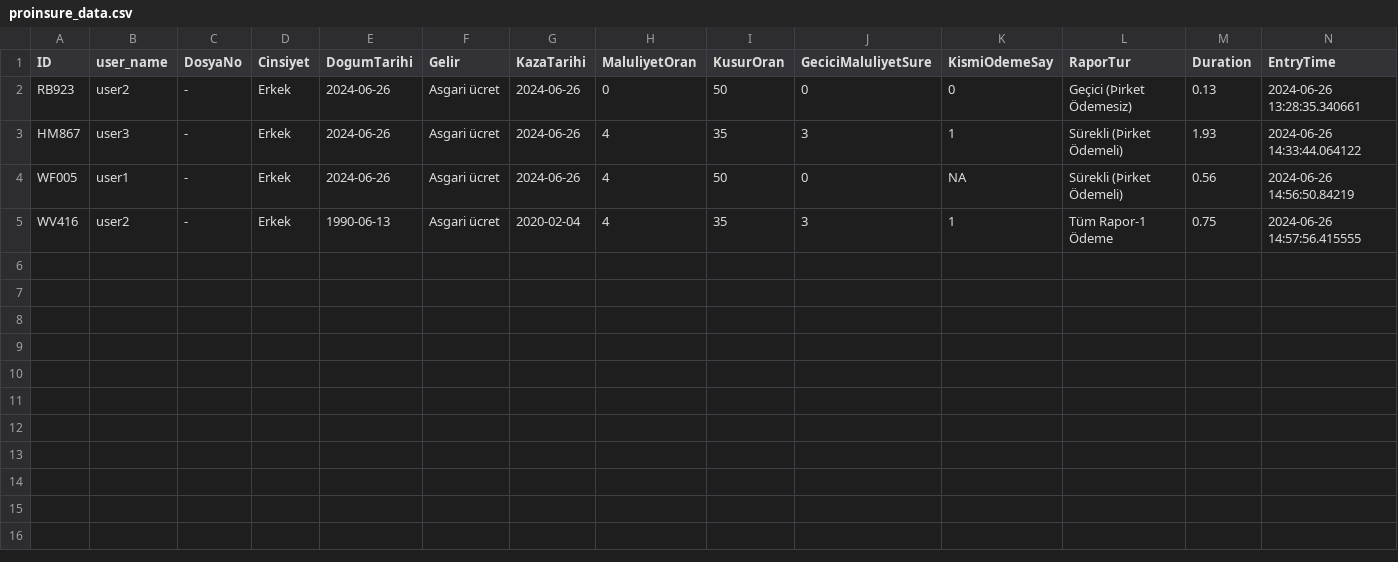
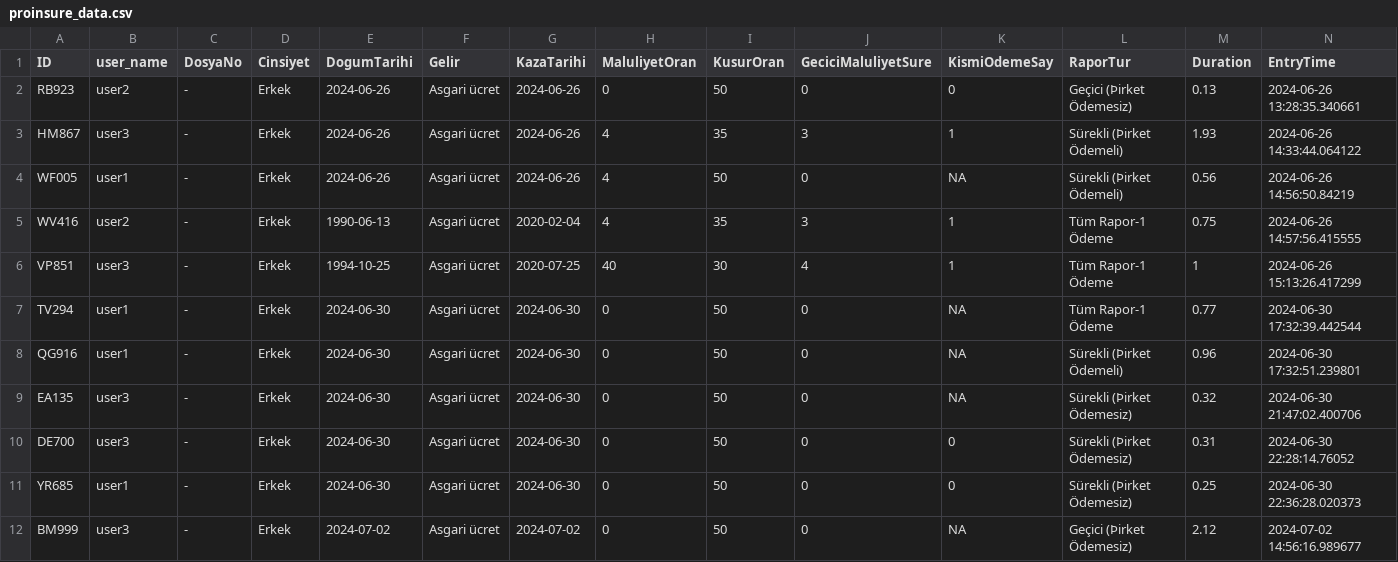
Before and after one commit to gustalab/ProInsure, a CSV file: data/proinsure_data.csv, drawn as a sheet; the diff names each change by its address in the sheet, - before the commit and + after, or states it on an @@ line.

```diff
--- a/data/proinsure_data.csv
+++ b/data/proinsure_data.csv
+row 6: VP851 | user3 | - | Erkek | 1994-10-25 | Asgari ücret | 2020-07-25 | 40 | 30 | 4 | 1 | Tüm Rapor-1 Ödeme | 1 | 2024-06-26 15:13:26.417299
+row 7: TV294 | user1 | - | Erkek | 2024-06-30 | Asgari ücret | 2024-06-30 | 0 | 50 | 0 | NA | Tüm Rapor-1 Ödeme | 0.77 | 2024-06-30 17:32:39.442544
+row 8: QG916 | user1 | - | Erkek | 2024-06-30 | Asgari ücret | 2024-06-30 | 0 | 50 | 0 | NA | Sürekli (Þirket Ödemeli) | 0.96 | 2024-06-30 17:32:51.239801
+row 9: EA135 | user3 | - | Erkek | 2024-06-30 | Asgari ücret | 2024-06-30 | 0 | 50 | 0 | NA | Sürekli (Þirket Ödemesiz) | 0.32 | 2024-06-30 21:47:02.400706
+row 10: DE700 | user3 | - | Erkek | 2024-06-30 | Asgari ücret | 2024-06-30 | 0 | 50 | 0 | 0 | Sürekli (Þirket Ödemesiz) | 0.31 | 2024-06-30 22:28:14.76052
+row 11: YR685 | user1 | - | Erkek | 2024-06-30 | Asgari ücret | 2024-06-30 | 0 | 50 | 0 | 0 | Sürekli (Þirket Ödemesiz) | 0.25 | 2024-06-30 22:36:28.020373
+row 12: BM999 | user3 | - | Erkek | 2024-07-02 | Asgari ücret | 2024-07-02 | 0 | 50 | 0 | NA | Geçici (Þirket Ödemesiz) | 2.12 | 2024-07-02 14:56:16.989677
```
Also changed, not shown: 9 other files.
